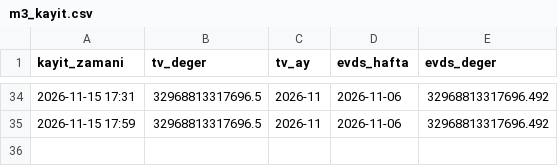
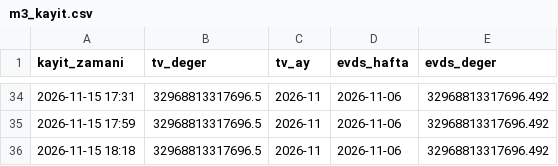
Before and after one commit to Teomanbasar/ikarus-motor, a CSV file: data/m3_kayit.csv, drawn as a sheet; only a part is shown, gaps mark what is left out; the diff names each change by its address in the sheet, - before the commit and + after, or states it on an @@ line.

```diff
--- a/data/m3_kayit.csv
+++ b/data/m3_kayit.csv
+row 36: 2026-11-15 18:18 | 32968813317696.5 | 2026-11 | 2026-11-06 | 32968813317696.492
```
Also changed, not shown: 1 other file.
